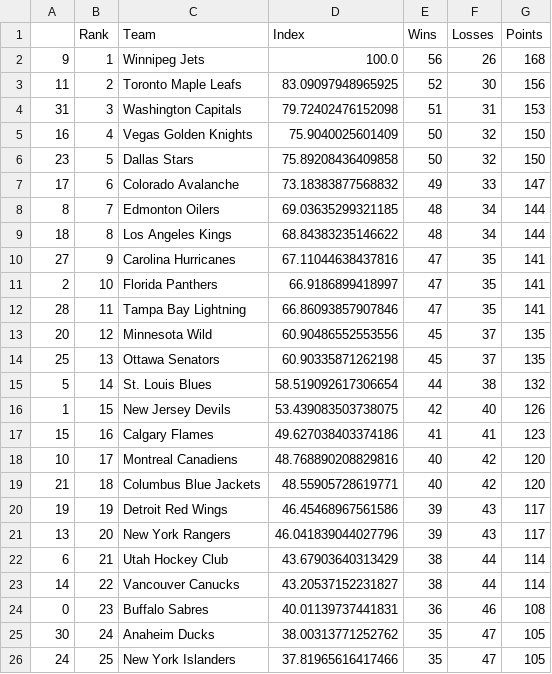
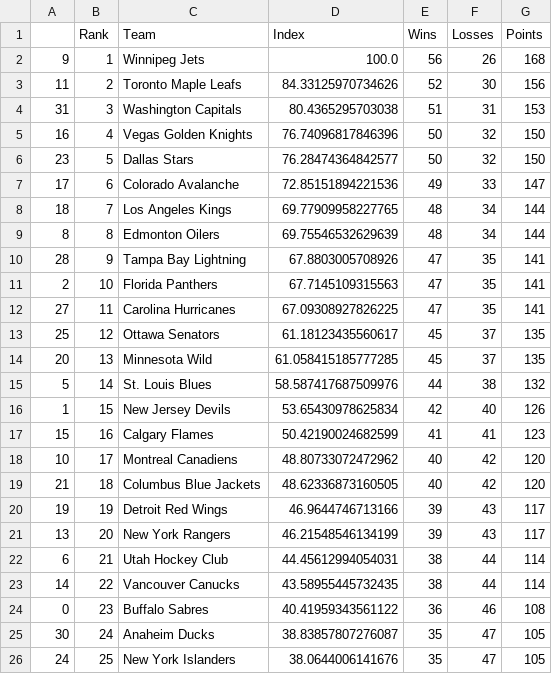
Before and after one commit to jmn5/powerRankCSVFiles, a CSV file: NHL_power_rankings.csv, drawn as a sheet; only a part is shown; the diff covers the shown part only.

```diff
--- a/NHL_power_rankings.csv
+++ b/NHL_power_rankings.csv
@@ -2,25 +2,25 @@
 9,1,Winnipeg Jets,100.0,56,26,168
-11,2,Toronto Maple Leafs,83.09097948965925,52,30,156
-31,3,Washington Capitals,79.72402476152098,51,31,153
-16,4,Vegas Golden Knights,75.9040025601409,50,32,150
-23,5,Dallas Stars,75.89208436409858,50,32,150
-17,6,Colorado Avalanche,73.18383877568832,49,33,147
-8,7,Edmonton Oilers,69.03635299321185,48,34,144
-18,8,Los Angeles Kings,68.84383235146622,48,34,144
-27,9,Carolina Hurricanes,67.11044638437816,47,35,141
-2,10,Florida Panthers,66.9186899418997,47,35,141
-28,11,Tampa Bay Lightning,66.86093857907846,47,35,141
-20,12,Minnesota Wild,60.90486552553556,45,37,135
-25,13,Ottawa Senators,60.90335871262198,45,37,135
-5,14,St. Louis Blues,58.519092617306654,44,38,132
-1,15,New Jersey Devils,53.439083503738075,42,40,126
-15,16,Calgary Flames,49.627038403374186,41,41,123
-10,17,Montreal Canadiens,48.768890208829816,40,42,120
-21,18,Columbus Blue Jackets,48.55905728619771,40,42,120
-19,19,Detroit Red Wings,46.45468967561586,39,43,117
-13,20,New York Rangers,46.041839044027796,39,43,117
-6,21,Utah Hockey Club,43.67903640313429,38,44,114
-14,22,Vancouver Canucks,43.20537152231827,38,44,114
-0,23,Buffalo Sabres,40.01139737441831,36,46,108
-30,24,Anaheim Ducks,38.00313771252762,35,47,105
-24,25,New York Islanders,37.81965616417466,35,47,105
+11,2,Toronto Maple Leafs,84.33125970734626,52,30,156
+31,3,Washington Capitals,80.4365295703038,51,31,153
+16,4,Vegas Golden Knights,76.74096817846396,50,32,150
+23,5,Dallas Stars,76.28474364842577,50,32,150
+17,6,Colorado Avalanche,72.85151894221536,49,33,147
+18,7,Los Angeles Kings,69.77909958227765,48,34,144
+8,8,Edmonton Oilers,69.75546532629639,48,34,144
+28,9,Tampa Bay Lightning,67.8803005708926,47,35,141
+2,10,Florida Panthers,67.7145109315563,47,35,141
+27,11,Carolina Hurricanes,67.09308927826225,47,35,141
+25,12,Ottawa Senators,61.18123435560617,45,37,135
+20,13,Minnesota Wild,61.058415185777285,45,37,135
+5,14,St. Louis Blues,58.587417687509976,44,38,132
+1,15,New Jersey Devils,53.65430978625834,42,40,126
+15,16,Calgary Flames,50.42190024682599,41,41,123
+10,17,Montreal Canadiens,48.80733072472962,40,42,120
+21,18,Columbus Blue Jackets,48.62336873160505,40,42,120
+19,19,Detroit Red Wings,46.9644746713166,39,43,117
+13,20,New York Rangers,46.21548546134199,39,43,117
+6,21,Utah Hockey Club,44.45612994054031,38,44,114
+14,22,Vancouver Canucks,43.58955445732435,38,44,114
+0,23,Buffalo Sabres,40.41959343561122,36,46,108
+30,24,Anaheim Ducks,38.83857807276087,35,47,105
+24,25,New York Islanders,38.0644006141676,35,47,105
```
Also changed, not shown: 7 edited cells elsewhere in this file, mls_power_rankings.csv, nwsl_power_rankings.csv, 5 other files.
